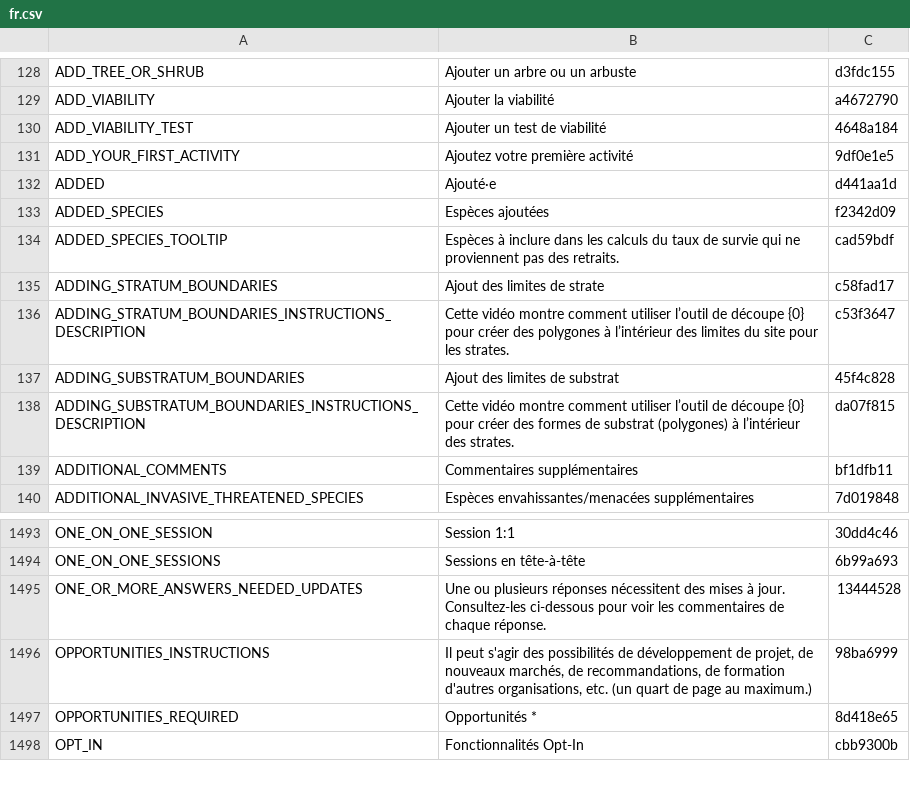
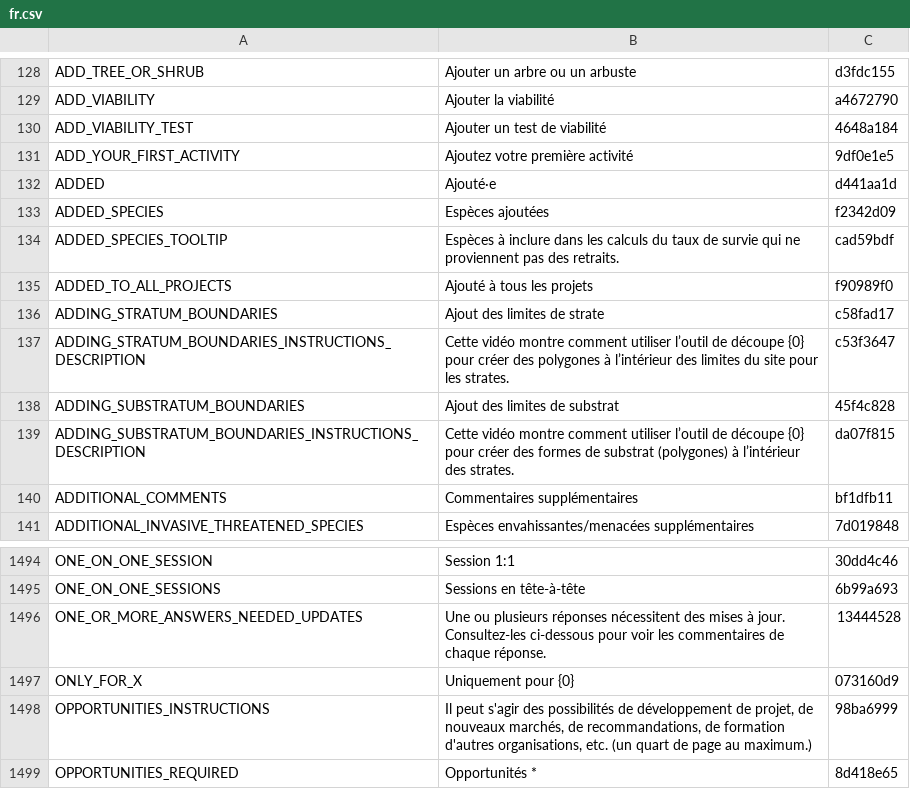
Before and after one commit to terraware/terraware-web, a CSV file: src/strings/csv/fr.csv, drawn as a sheet; only a part is shown, gaps mark what is left out; the shorter side is filled out with more unchanged rows; the diff names each change by its address in the sheet, - before the commit and + after, or states it on an @@ line.

```diff
--- a/src/strings/csv/fr.csv
+++ b/src/strings/csv/fr.csv
+row 135: ADDED_TO_ALL_PROJECTS | Ajouté à tous les projets | f90989f0
+row 1497: ONLY_FOR_X | Uniquement pour {0} | 073160d9
```
Also changed, not shown: src/strings/csv/en.csv, src/strings/csv/es.csv, 3 other files.
